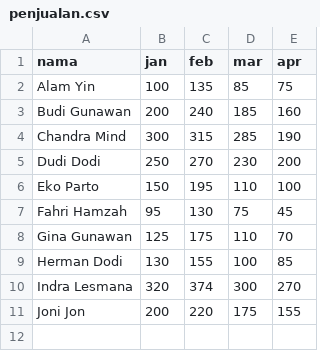
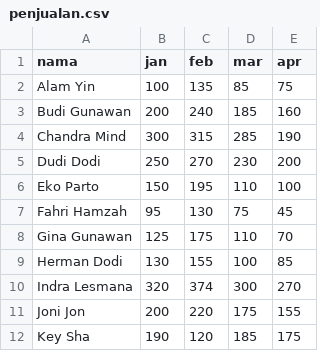
Before and after one commit to Alam-A99/Case-Study, a CSV file: penjualan.csv, drawn as a sheet; the diff names each change by its address in the sheet, - before the commit and + after, or states it on an @@ line.

Commit message:
Update penjualan2.csv

```diff
--- a/penjualan.csv
+++ b/penjualan.csv
+row 12: Key Sha | 190 | 120 | 185 | 175
```
